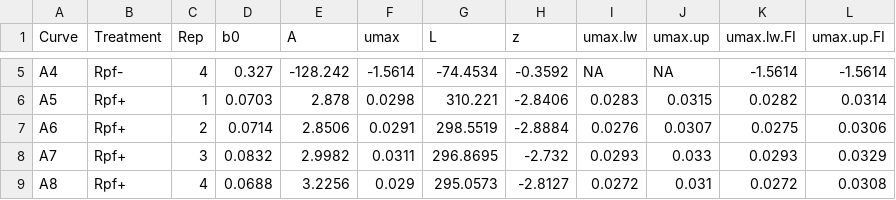
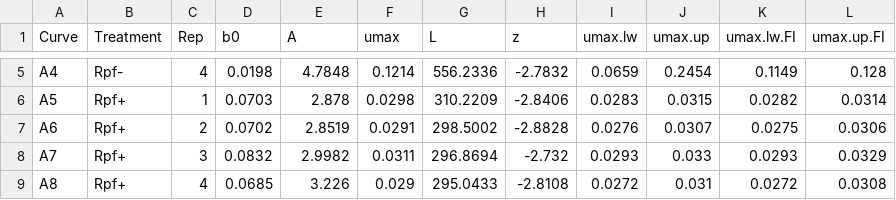
Before and after one commit to LennonLab/Rpf, a CSV file: growth/brent.csv, drawn as a sheet; only a part is shown, gaps mark what is left out; the diff covers the shown part only; the diff names each change by its address in the sheet, - before the commit and + after, or states it on an @@ line.

```diff
--- a/growth/brent.csv
+++ b/growth/brent.csv
-D5 (b0): 0.327
+D5 (b0): 0.0198
-E5 (A): -128.242
+E5 (A): 4.7848
-F5 (umax): -1.5614
+F5 (umax): 0.1214
-G5 (L): -74.4534
+G5 (L): 556.2336
-H5 (z): -0.3592
+H5 (z): -2.7832
-I5 (umax.lw): NA
+I5 (umax.lw): 0.0659
-J5 (umax.up): NA
+J5 (umax.up): 0.2454
-K5 (umax.lw.FI): -1.5614
+K5 (umax.lw.FI): 0.1149
-L5 (umax.up.FI): -1.5614
+L5 (umax.up.FI): 0.128
-G6 (L): 310.221
+G6 (L): 310.2209
-D7 (b0): 0.0714
+D7 (b0): 0.0702
-E7 (A): 2.8506
+E7 (A): 2.8519
-G7 (L): 298.5519
+G7 (L): 298.5002
-H7 (z): -2.8884
+H7 (z): -2.8828
-G8 (L): 296.8695
+G8 (L): 296.8694
-D9 (b0): 0.0688
+D9 (b0): 0.0685
-E9 (A): 3.2256
+E9 (A): 3.226
-G9 (L): 295.0573
+G9 (L): 295.0433
-H9 (z): -2.8127
+H9 (z): -2.8108
```
Also changed, not shown: 27 edited cells elsewhere in this file, 5 other files.
